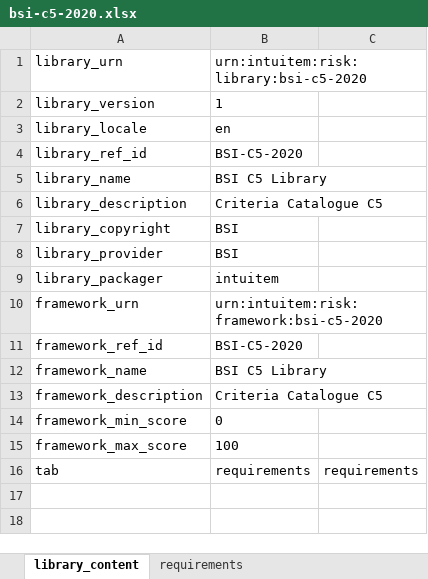
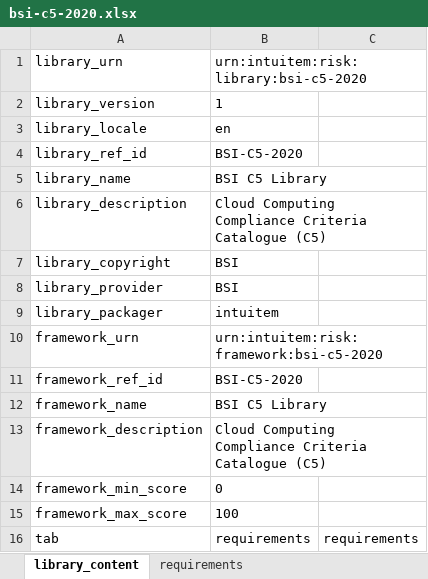
Before and after one commit to intuitem/ciso-assistant-community, an Excel workbook: tools/bsi/bsi-c5-2020.xlsx, sheet library_content, drawn as a sheet; values as stored, in another font and other column widths than the file's, no borders; the diff names each change by its address in the sheet, - before the commit and + after, or states it on an @@ line.

```diff
--- a/tools/bsi/bsi-c5-2020.xlsx (sheet library_content)
+++ b/tools/bsi/bsi-c5-2020.xlsx (sheet library_content)
-B6: Criteria Catalogue C5
+B6: Cloud Computing Compliance Criteria Catalogue (C5)
-B13: Criteria Catalogue C5
+B13: Cloud Computing Compliance Criteria Catalogue (C5)
```
Also changed, not shown: 1 other file.
